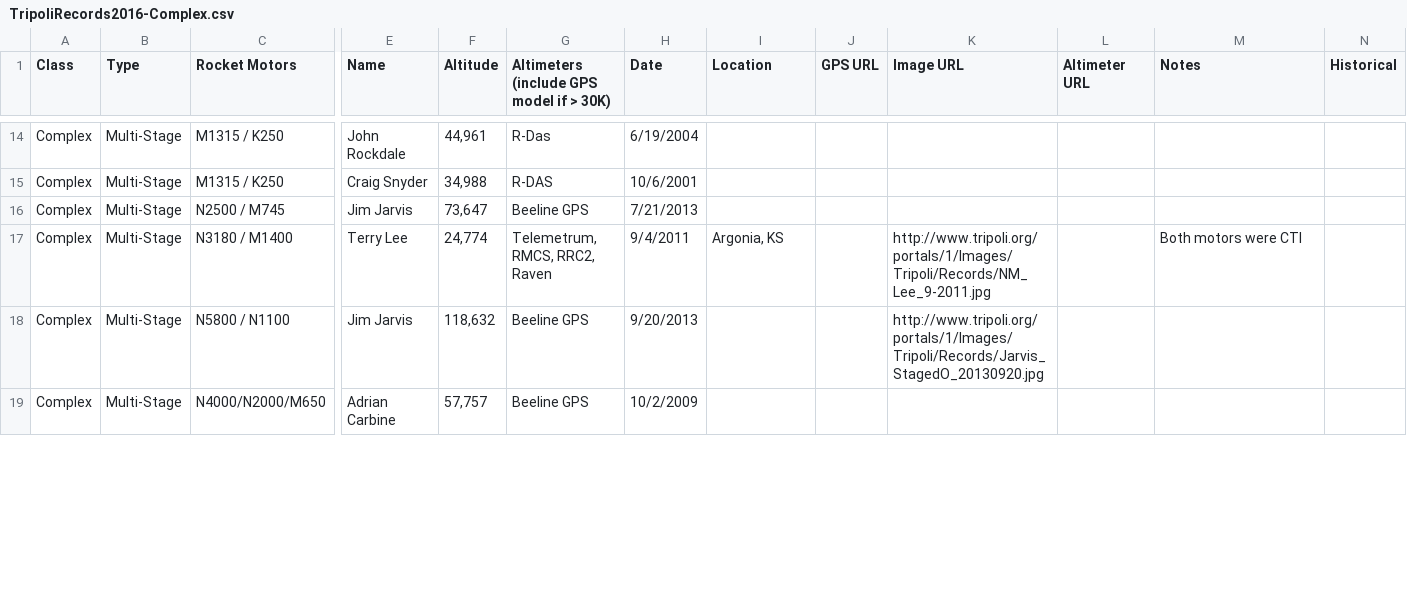
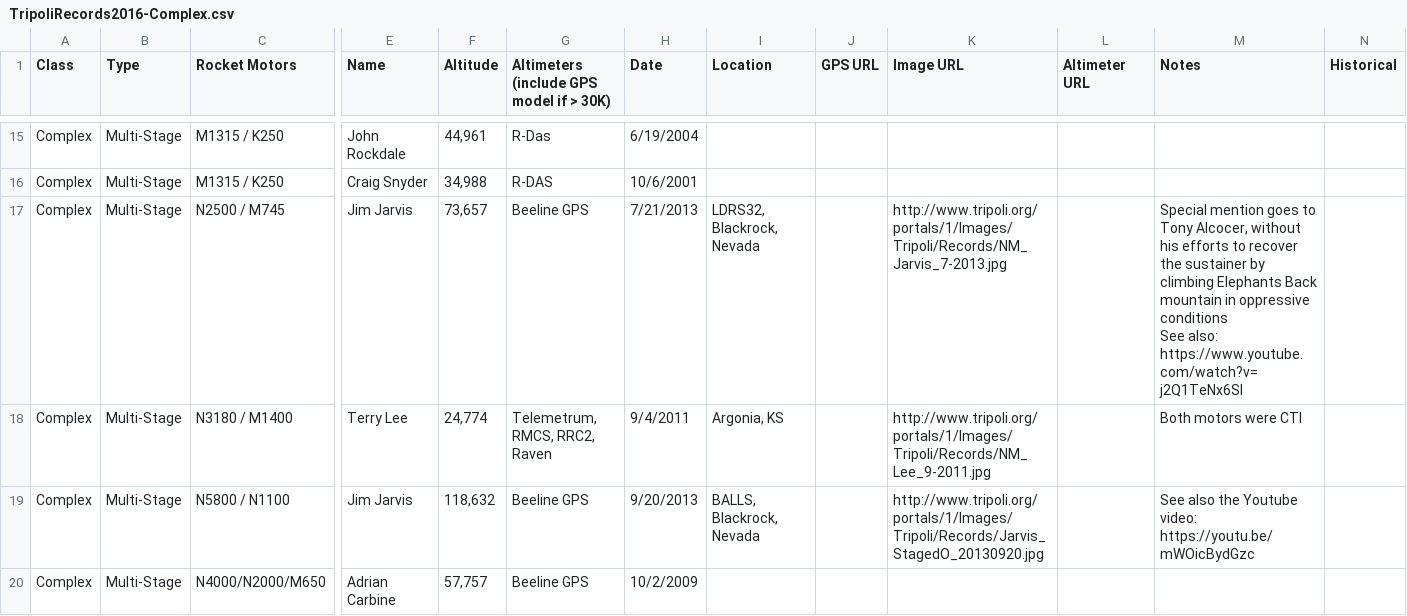
Before and after one commit to jafrado/tra-records, a CSV file: TripoliRecords2016-Complex.csv, drawn as a sheet; only a part is shown, gaps mark what is left out; addresses are those after the commit; ↵ is a line break in a cell; the diff covers the shown part only; the diff names each change by its address in the sheet, - before the commit and + after, or states it on an @@ line.

```diff
--- a/TripoliRecords2016-Complex.csv
+++ b/TripoliRecords2016-Complex.csv
-F17 (Altitude): 73,647
+F17 (Altitude): 73,657
-I17 (Location): (empty)
+I17 (Location): LDRS32, Blackrock, Nevada
-K17 (Image URL): (empty)
+K17 (Image URL): http://www.tripoli.org/portals/1/Images/Tripoli/Records/NM_Jarvis_7-2013.jpg
-M17 (Notes): (empty)
+M17 (Notes): Special mention goes to Tony Alcocer, without his efforts to recover the sustainer by climbing Elephants Back mountain in oppressive conditions ↵ See also: https://www.youtube.com/watch?v=j2Q1TeNx6SI
-I19 (Location): (empty)
+I19 (Location): BALLS, Blackrock, Nevada
-M19 (Notes): (empty)
+M19 (Notes): See also the Youtube video: https://youtu.be/mWOicBydGzc
```
Also changed, not shown: 1 added row and 1 removed row elsewhere in this file, TripoliRecords2016-Research.csv, TripoliRecords2016-Single.csv.
